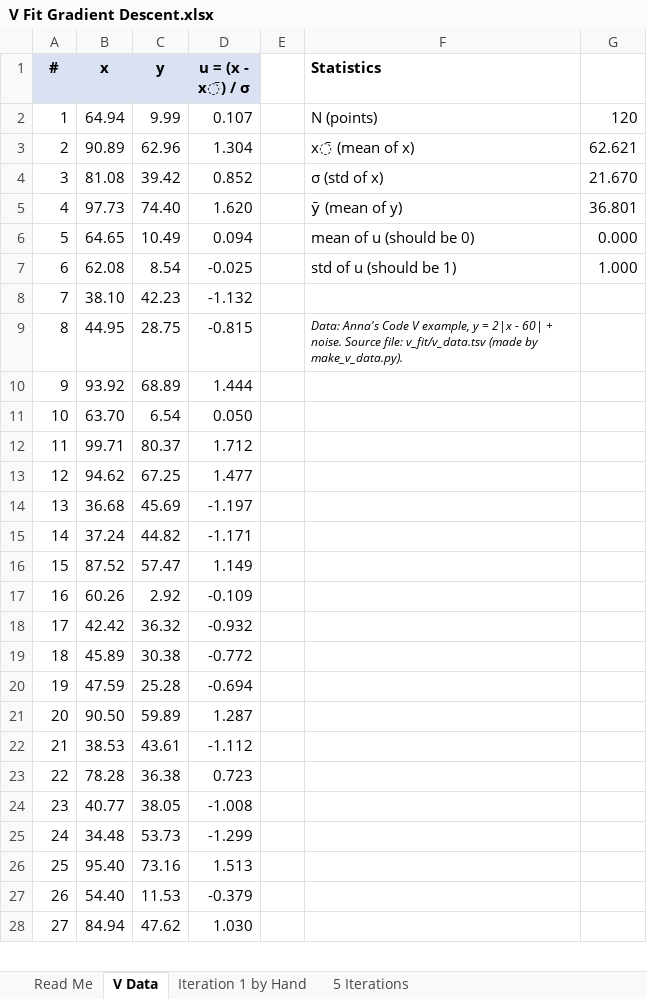
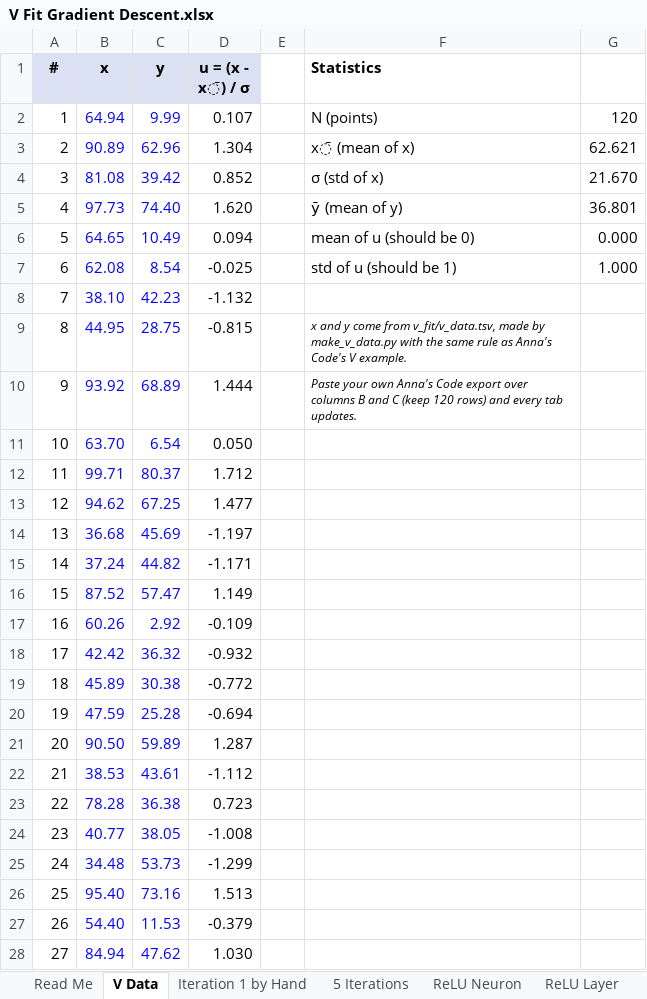
Before and after one commit to iliketocode2/ME193-Robotics, an Excel workbook: Public stuff/projects/Project 9 - Midterm 2/v_fit/V Fit Gradient Descent.xlsx, sheet V Data, drawn as a sheet; only a part is shown; values as stored, in another font and other column widths than the file's, no borders; the diff covers the shown part only; the diff names each change by its address in the sheet, - before the commit and + after, or states it on an @@ line.

```diff
--- a/Public stuff/projects/Project 9 - Midterm 2/v_fit/V Fit Gradient Descent.xlsx (sheet V Data)
+++ b/Public stuff/projects/Project 9 - Midterm 2/v_fit/V Fit Gradient Descent.xlsx (sheet V Data)
+sheet tab: ReLU Neuron
+sheet tab: ReLU Layer
-B2:C28 text colour: black
+B2:C28 text colour: #0000FF
-F9 (Statistics): Data: Anna's Code V example, y = 2|x - 60| + noise. Source file: v_fit/v_data.tsv (made by make_v_data.py).
+F9 (Statistics): x and y come from v_fit/v_data.tsv, made by make_v_data.py with the same rule as Anna's Code's V example.
-F10 (Statistics): (empty)
+F10 (Statistics): Paste your own Anna's Code export over columns B and C (keep 120 rows) and every tab updates.
```
Also changed, not shown: cell formats elsewhere in this sheet, sheet 5 Iterations, sheet Read Me, sheet Iteration 1 by Hand, charts or pictures, 1 other file.
